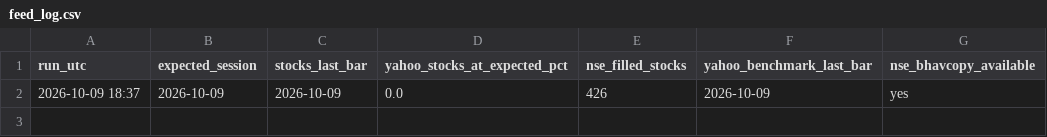
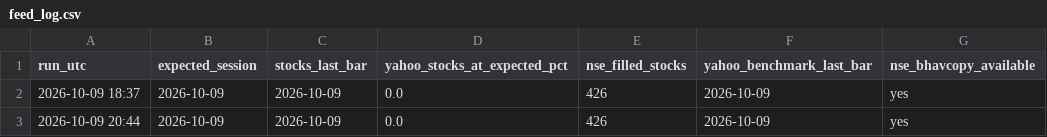
Before and after one commit to dheerensingh/screener, a CSV file: docs/data/feed_log.csv, drawn as a sheet.

```diff
--- a/docs/data/feed_log.csv
+++ b/docs/data/feed_log.csv
@@ -2 +2,2 @@ run_utc,expected_session,stocks_last_bar,yahoo_stocks_at_expected_pct,nse_filled
 2026-10-09 18:37,2026-10-09,2026-10-09,0.0,426,2026-10-09,yes
+2026-10-09 20:44,2026-10-09,2026-10-09,0.0,426,2026-10-09,yes
```
Also changed, not shown: paper_trades.csv, 1 other file.
